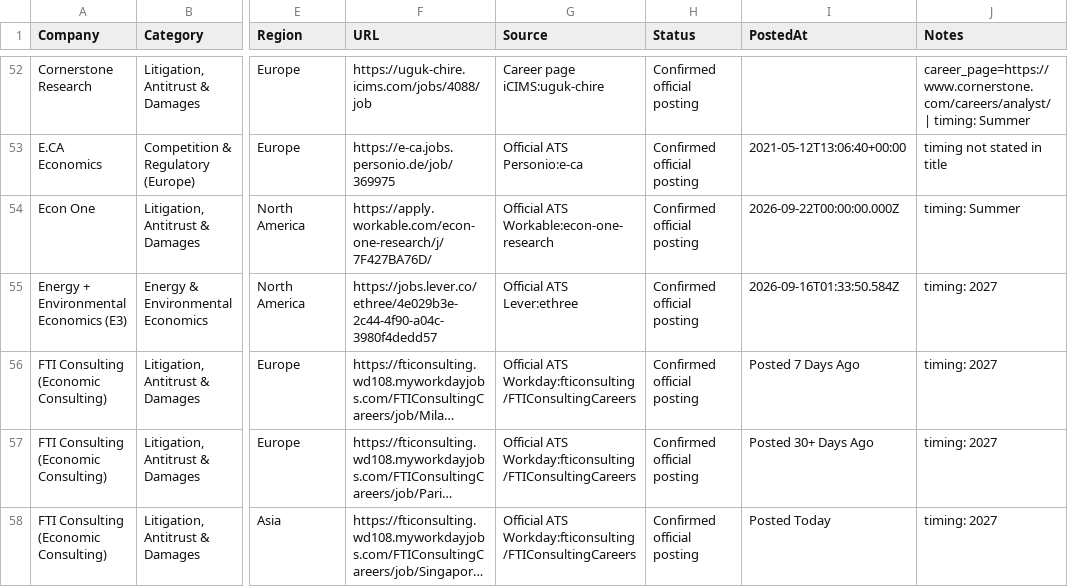
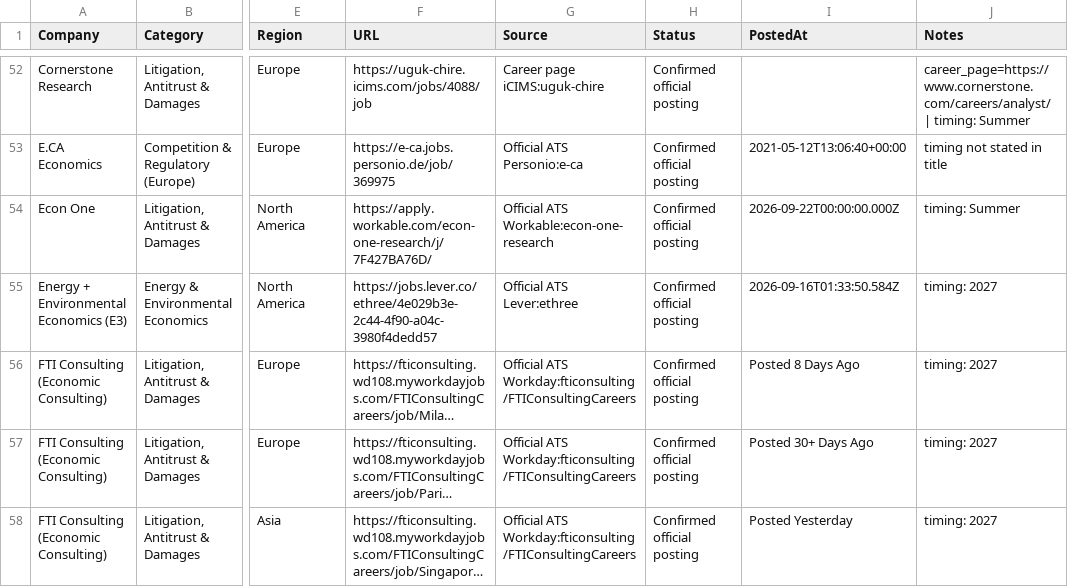
Before and after one commit to Jiang6082/ECS, a CSV file: reports/econ_internship_roles_scan_v2.csv, drawn as a sheet; only a part is shown, gaps mark what is left out; long unchanged cells end in …; the diff covers the shown part only; the diff names each change by its address in the sheet, - before the commit and + after, or states it on an @@ line.

```diff
--- a/reports/econ_internship_roles_scan_v2.csv
+++ b/reports/econ_internship_roles_scan_v2.csv
-I56 (PostedAt): Posted 7 Days Ago
+I56 (PostedAt): Posted 8 Days Ago
-I58 (PostedAt): Posted Today
+I58 (PostedAt): Posted Yesterday
```
Also changed, not shown: 3 removed rows and 9 edited cells elsewhere in this file, reports/VERIFIED_OPEN_ROLES.csv, reports/econ_entry_level_roles.csv, 20 other files.
